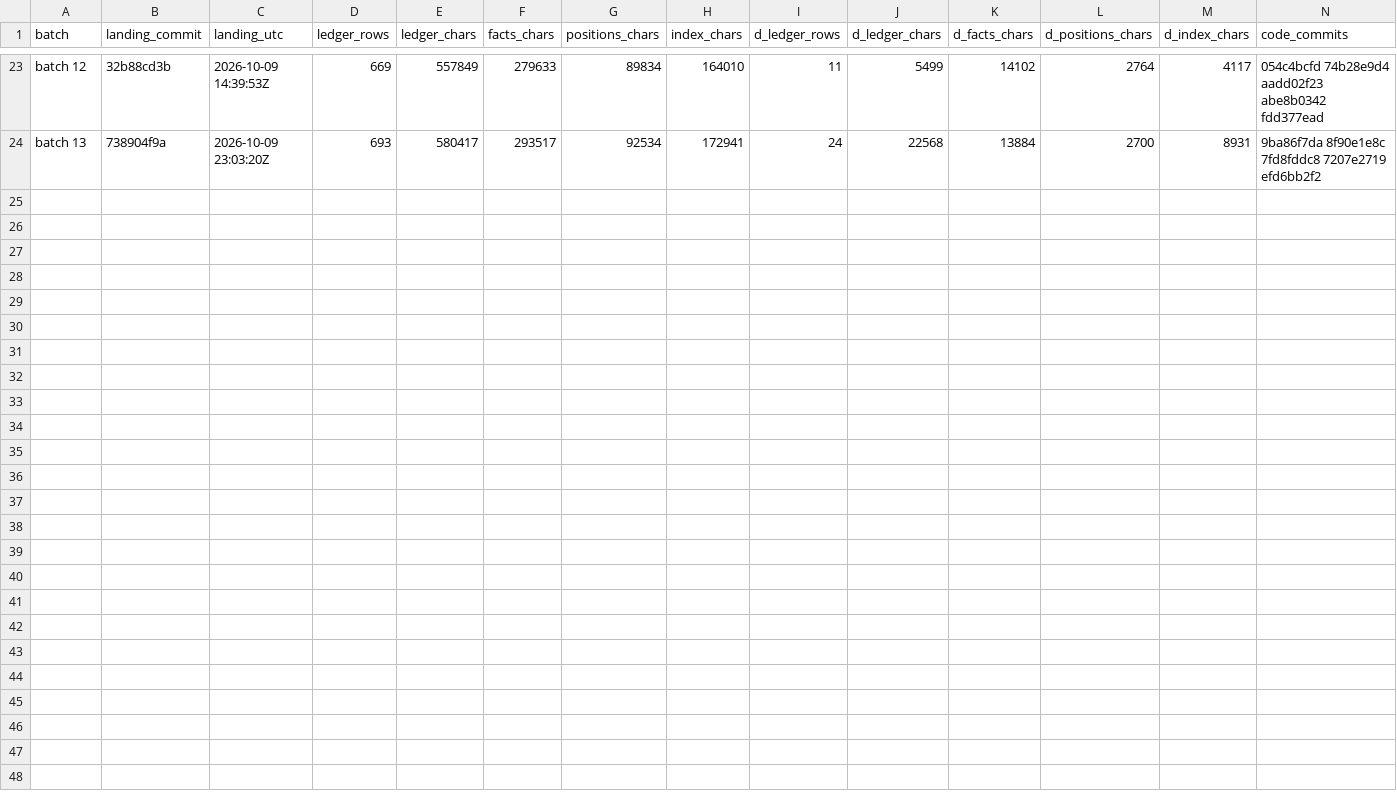
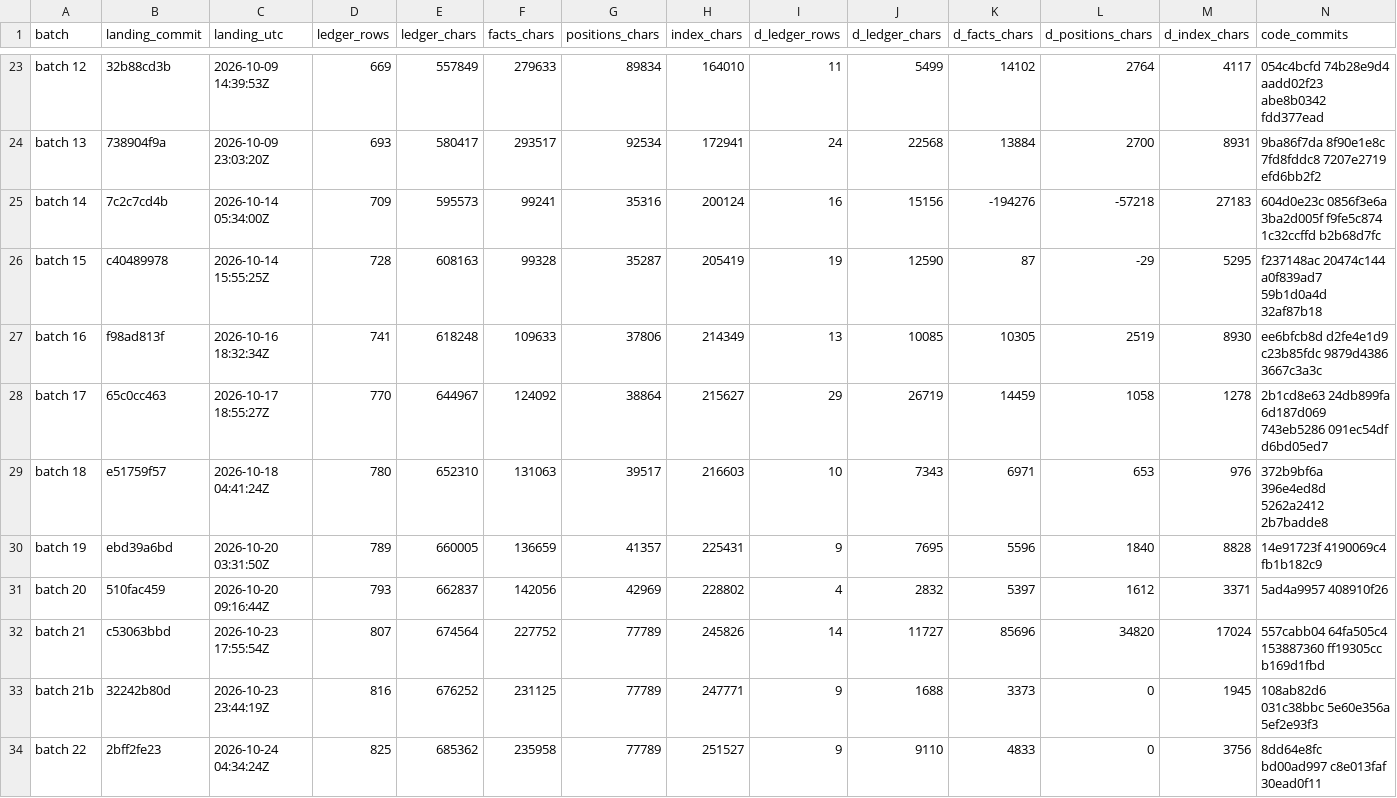
Before and after one commit to palimondo/fortress, a CSV file: explorations/coordinator/process-engineering/record-growth/per-batch.csv, drawn as a sheet; only a part is shown, gaps mark what is left out; the diff names each change by its address in the sheet, - before the commit and + after, or states it on an @@ line.

```diff
--- a/explorations/coordinator/process-engineering/record-growth/per-batch.csv
+++ b/explorations/coordinator/process-engineering/record-growth/per-batch.csv
+row 25: batch 14 | 7c2c7cd4b | 2026-10-14 05:34:00Z | 709 | 595573 | 99241 | 35316 | 200124 | 16 | 15156 | -194276 | -57218 | 27183 | 604d0e23c 0856f3e6a 3ba2d005f f9fe5c874 1c32ccffd b2b68d7fc
+row 26: batch 15 | c40489978 | 2026-10-14 15:55:25Z | 728 | 608163 | 99328 | 35287 | 205419 | 19 | 12590 | 87 | -29 | 5295 | f237148ac 20474c144 a0f839ad7 59b1d0a4d 32af87b18
+row 27: batch 16 | f98ad813f | 2026-10-16 18:32:34Z | 741 | 618248 | 109633 | 37806 | 214349 | 13 | 10085 | 10305 | 2519 | 8930 | ee6bfcb8d d2fe4e1d9 c23b85fdc 9879d4386 3667c3a3c
+row 28: batch 17 | 65c0cc463 | 2026-10-17 18:55:27Z | 770 | 644967 | 124092 | 38864 | 215627 | 29 | 26719 | 14459 | 1058 | 1278 | 2b1cd8e63 24db899fa 6d187d069 743eb5286 091ec54df d6bd05ed7
+row 29: batch 18 | e51759f57 | 2026-10-18 04:41:24Z | 780 | 652310 | 131063 | 39517 | 216603 | 10 | 7343 | 6971 | 653 | 976 | 372b9bf6a 396e4ed8d 5262a2412 2b7badde8
+row 30: batch 19 | ebd39a6bd | 2026-10-20 03:31:50Z | 789 | 660005 | 136659 | 41357 | 225431 | 9 | 7695 | 5596 | 1840 | 8828 | 14e91723f 4190069c4 fb1b182c9
+row 31: batch 20 | 510fac459 | 2026-10-20 09:16:44Z | 793 | 662837 | 142056 | 42969 | 228802 | 4 | 2832 | 5397 | 1612 | 3371 | 5ad4a9957 408910f26
+row 32: batch 21 | c53063bbd | 2026-10-23 17:55:54Z | 807 | 674564 | 227752 | 77789 | 245826 | 14 | 11727 | 85696 | 34820 | 17024 | 557cabb04 64fa505c4 153887360 ff19305cc b169d1fbd
+row 33: batch 21b | 32242b80d | 2026-10-23 23:44:19Z | 816 | 676252 | 231125 | 77789 | 247771 | 9 | 1688 | 3373 | 0 | 1945 | 108ab82d6 031c38bbc 5e60e356a 5ef2e93f3
+row 34: batch 22 | 2bff2fe23 | 2026-10-24 04:34:24Z | 825 | 685362 | 235958 | 77789 | 251527 | 9 | 9110 | 4833 | 0 | 3756 | 8dd64e8fc bd00ad997 c8e013faf 30ead0f11
```
Also changed, not shown: explorations/coordinator/process-engineering/record-growth/by-day.csv, explorations/coordinator/process-engineering/record-growth/landings.csv, 7 other files.
